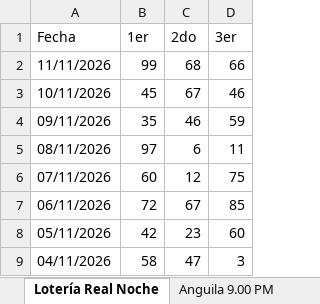
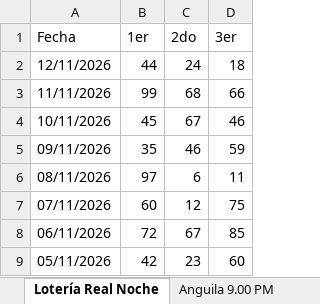
Before and after one commit to 327777/lotopro-rd, an Excel workbook: Loteria ag/Recientes.xlsx, sheet Lotería Real Noche, drawn as a sheet; only a part is shown; the shorter side is filled out with more unchanged rows; values as stored, in another font and other column widths than the file's, no borders; the diff names each change by its address in the sheet, - before the commit and + after, or states it on an @@ line.

```diff
--- a/Loteria ag/Recientes.xlsx (sheet Lotería Real Noche)
+++ b/Loteria ag/Recientes.xlsx (sheet Lotería Real Noche)
+row 2: 12/11/2026 | 44 | 24 | 18
```
Also changed, not shown: 4 other files.
